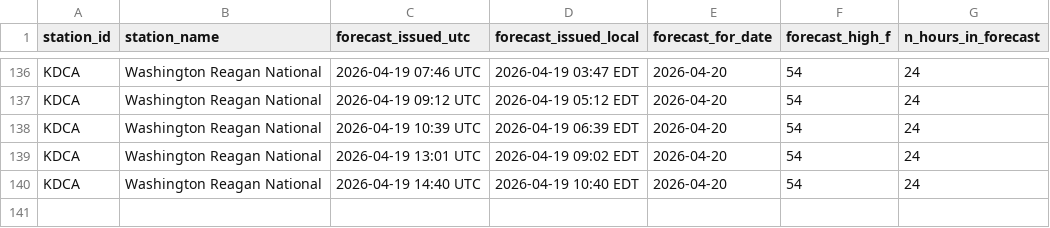
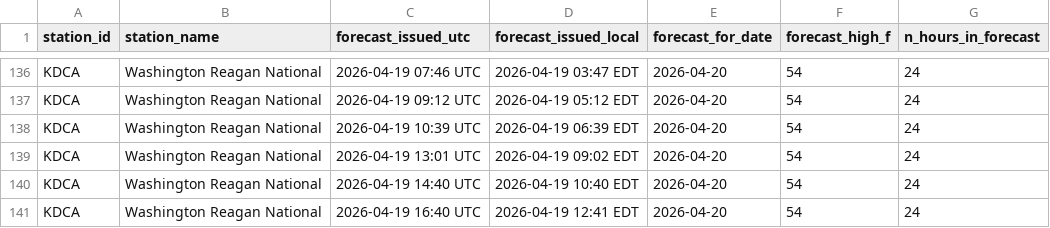
Before and after one commit to foxandfortune/Weather, a CSV file: data/forecasts_KDCA.csv, drawn as a sheet; only a part is shown, gaps mark what is left out.

```diff
--- a/data/forecasts_KDCA.csv
+++ b/data/forecasts_KDCA.csv
@@ -140 +140,2 @@ KDCA,Washington Reagan National,2026-04-19 13:01 UTC,2026-04-19 09:02 EDT,2026-0
 KDCA,Washington Reagan National,2026-04-19 14:40 UTC,2026-04-19 10:40 EDT,2026-04-20,54,24
+KDCA,Washington Reagan National,2026-04-19 16:40 UTC,2026-04-19 12:41 EDT,2026-04-20,54,24
```
Also changed, not shown: data/forecasts_KLAS.csv, data/forecasts_KLAX.csv, 17 other files.
